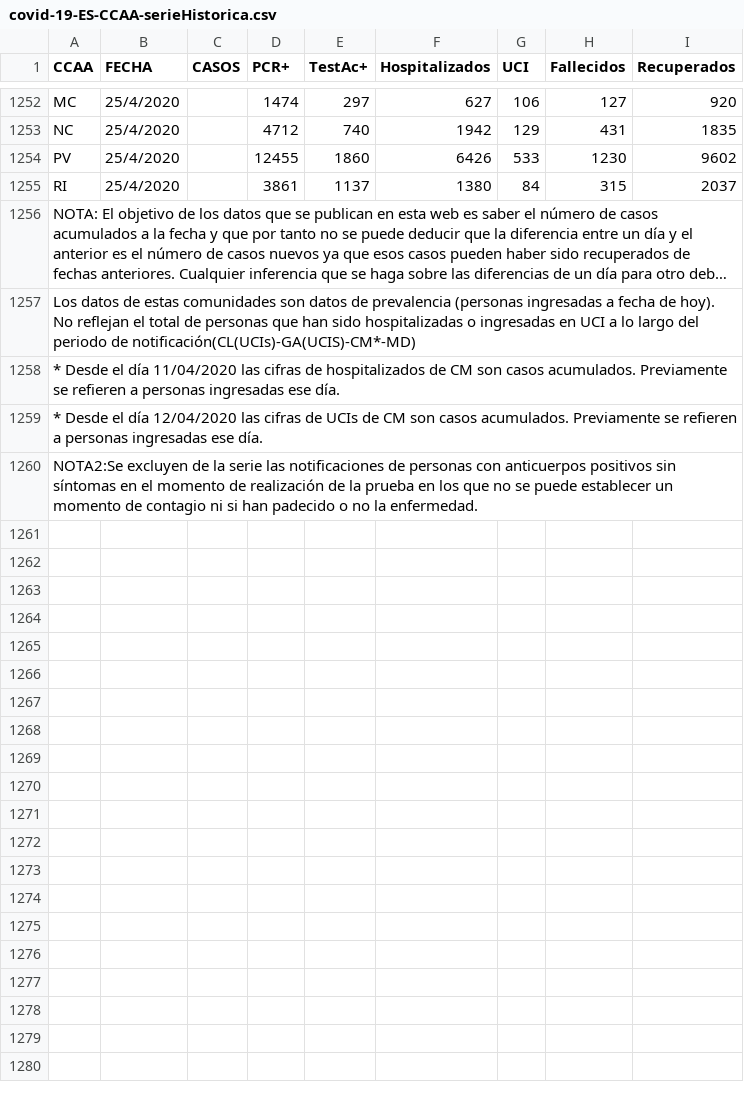
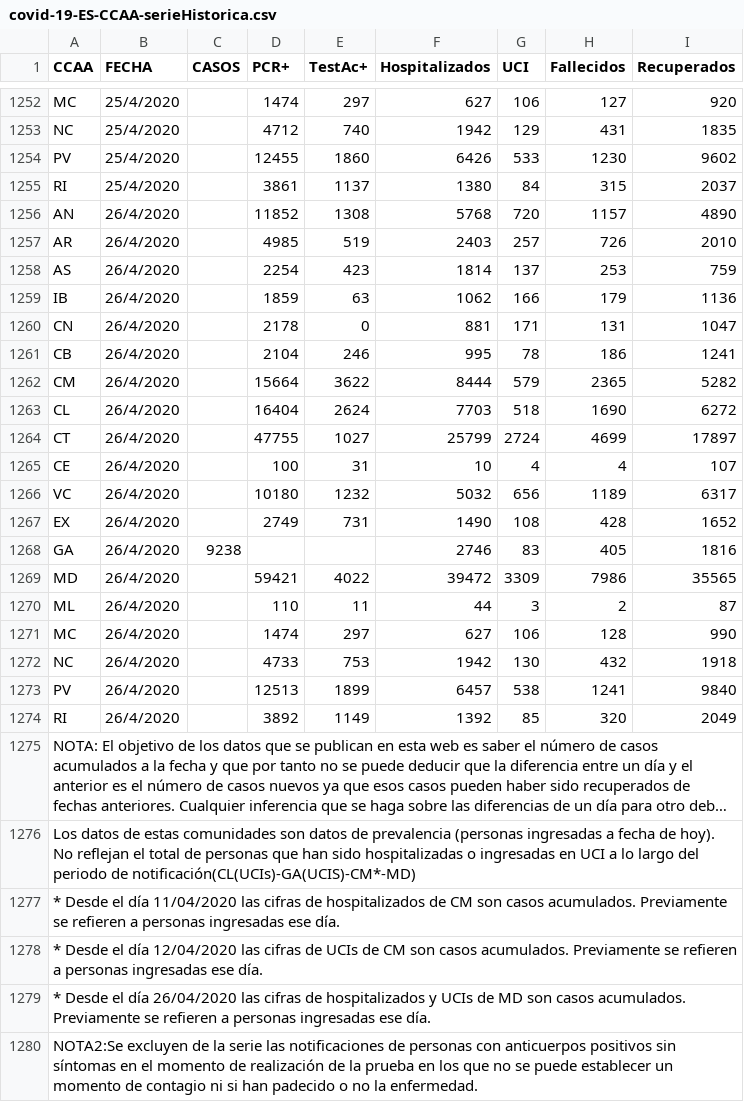
Before and after one commit to Secuoyas-Experience/covid-19-es, a CSV file: datos-comunidades-csv/covid-19-ES-CCAA-serieHistorica.csv, drawn as a sheet; only a part is shown, gaps mark what is left out; long unchanged cells end in …; the diff names each change by its address in the sheet, - before the commit and + after, or states it on an @@ line.

```diff
--- a/datos-comunidades-csv/covid-19-ES-CCAA-serieHistorica.csv
+++ b/datos-comunidades-csv/covid-19-ES-CCAA-serieHistorica.csv
+row 1256: AN | 26/4/2020 |  | 11852 | 1308 | 5768 | 720 | 1157 | 4890
+row 1257: AR | 26/4/2020 |  | 4985 | 519 | 2403 | 257 | 726 | 2010
+row 1258: AS | 26/4/2020 |  | 2254 | 423 | 1814 | 137 | 253 | 759
+row 1259: IB | 26/4/2020 |  | 1859 | 63 | 1062 | 166 | 179 | 1136
+row 1260: CN | 26/4/2020 |  | 2178 | 0 | 881 | 171 | 131 | 1047
+row 1261: CB | 26/4/2020 |  | 2104 | 246 | 995 | 78 | 186 | 1241
+row 1262: CM | 26/4/2020 |  | 15664 | 3622 | 8444 | 579 | 2365 | 5282
+row 1263: CL | 26/4/2020 |  | 16404 | 2624 | 7703 | 518 | 1690 | 6272
+row 1264: CT | 26/4/2020 |  | 47755 | 1027 | 25799 | 2724 | 4699 | 17897
+row 1265: CE | 26/4/2020 |  | 100 | 31 | 10 | 4 | 4 | 107
+row 1266: VC | 26/4/2020 |  | 10180 | 1232 | 5032 | 656 | 1189 | 6317
+row 1267: EX | 26/4/2020 |  | 2749 | 731 | 1490 | 108 | 428 | 1652
+row 1268: GA | 26/4/2020 | 9238 |  |  | 2746 | 83 | 405 | 1816
+row 1269: MD | 26/4/2020 |  | 59421 | 4022 | 39472 | 3309 | 7986 | 35565
+row 1270: ML | 26/4/2020 |  | 110 | 11 | 44 | 3 | 2 | 87
+row 1271: MC | 26/4/2020 |  | 1474 | 297 | 627 | 106 | 128 | 990
+row 1272: NC | 26/4/2020 |  | 4733 | 753 | 1942 | 130 | 432 | 1918
+row 1273: PV | 26/4/2020 |  | 12513 | 1899 | 6457 | 538 | 1241 | 9840
+row 1274: RI | 26/4/2020 |  | 3892 | 1149 | 1392 | 85 | 320 | 2049
+row 1279: * Desde el día 26/04/2020 las cifras de hospitalizados y UCIs de MD son casos acumulados. Previamente se refieren a personas ingresadas ese día.
```
Also changed, not shown: datos-comunidades-csv/covid-19-ES-CCAA-DatosCasos.csv, 2 other files.
